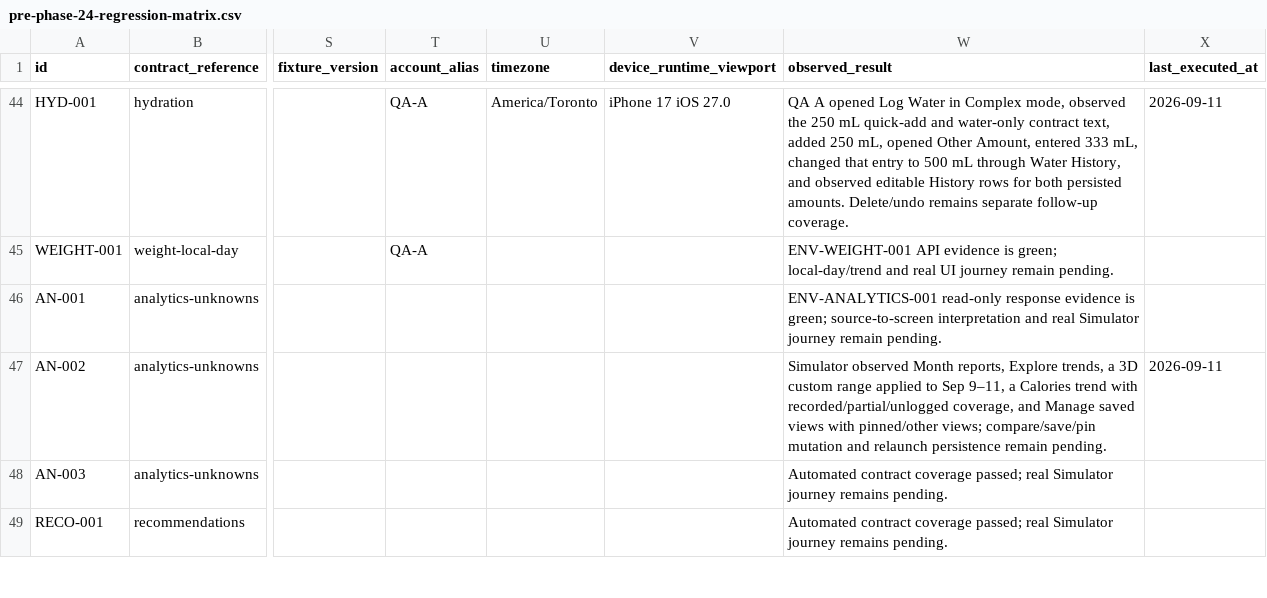
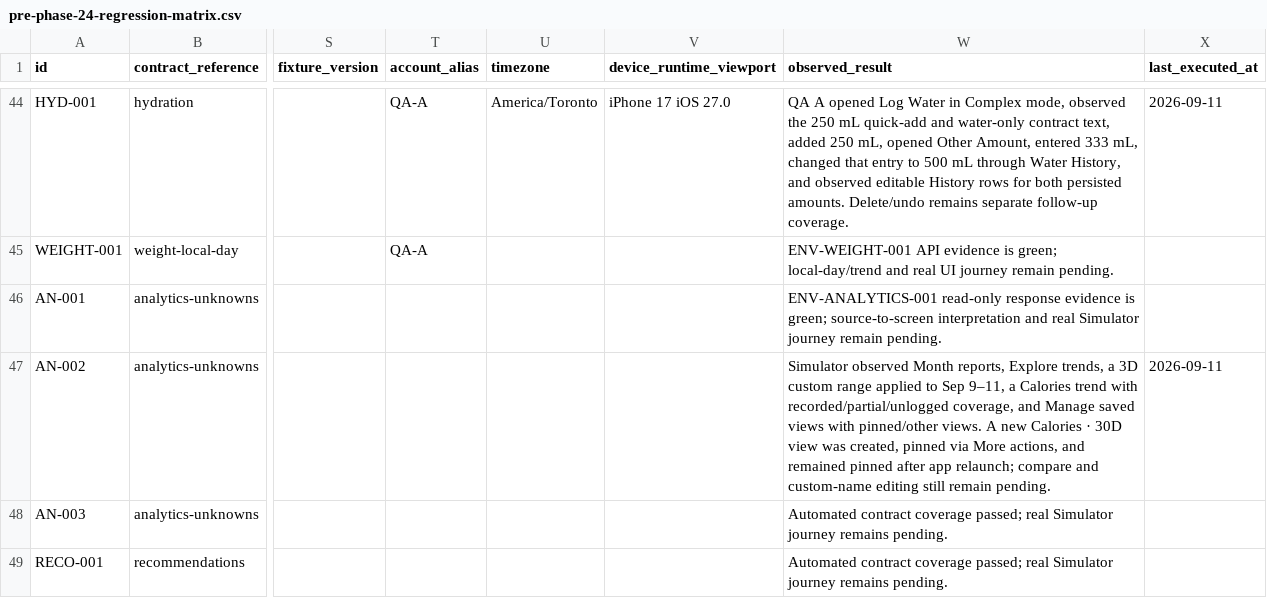
Before and after one commit to joshuaAryy/food-tracker, a CSV file: docs/superpowers/pre-phase-24-regression-matrix.csv, drawn as a sheet; only a part is shown, gaps mark what is left out; the diff names each change by its address in the sheet, - before the commit and + after, or states it on an @@ line.

Commit message:
docs: record saved view persistence evidence

```diff
--- a/docs/superpowers/pre-phase-24-regression-matrix.csv
+++ b/docs/superpowers/pre-phase-24-regression-matrix.csv
-W47 (observed_result): …with pinned/other views; compare/save/pin mutation and relaunch persistence remain pending.
+W47 (observed_result): …with pinned/other views. A new Calories · 30D view was created, pinned via More actions, and remained pinned after app relaunch; compare and custom-name editing still remain pending.
```
Also changed, not shown: 1 other file.
